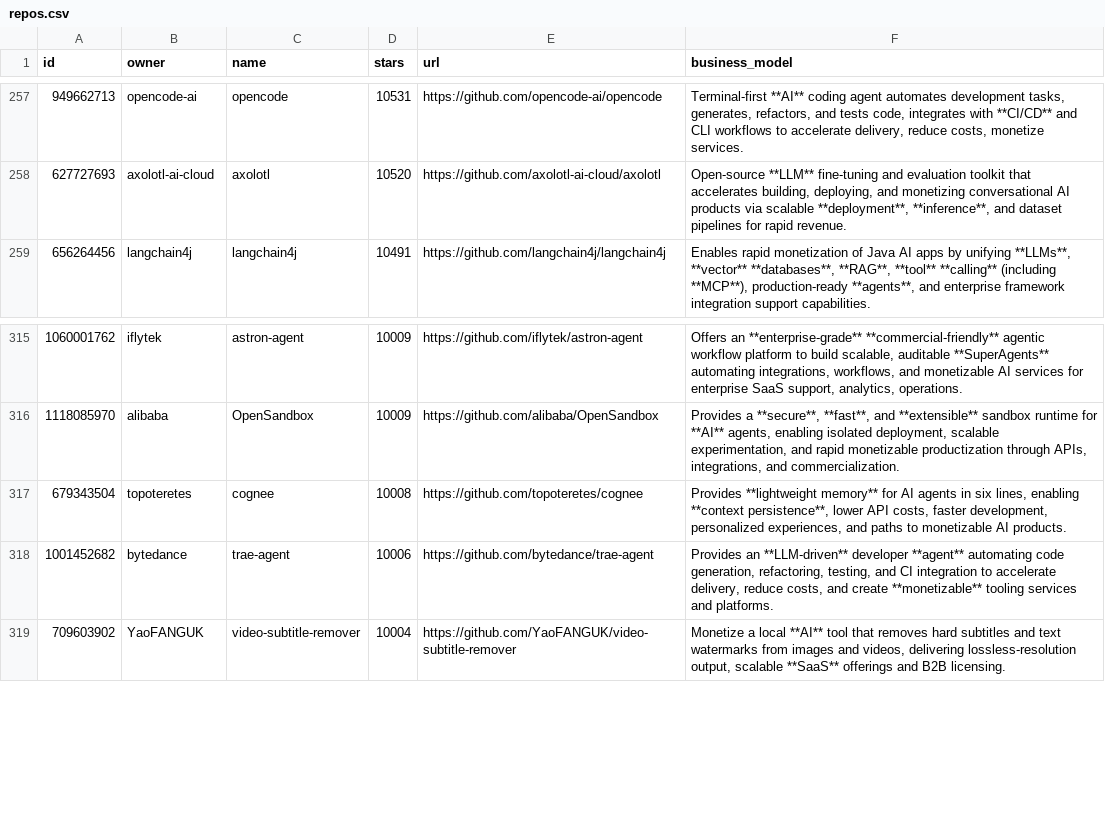
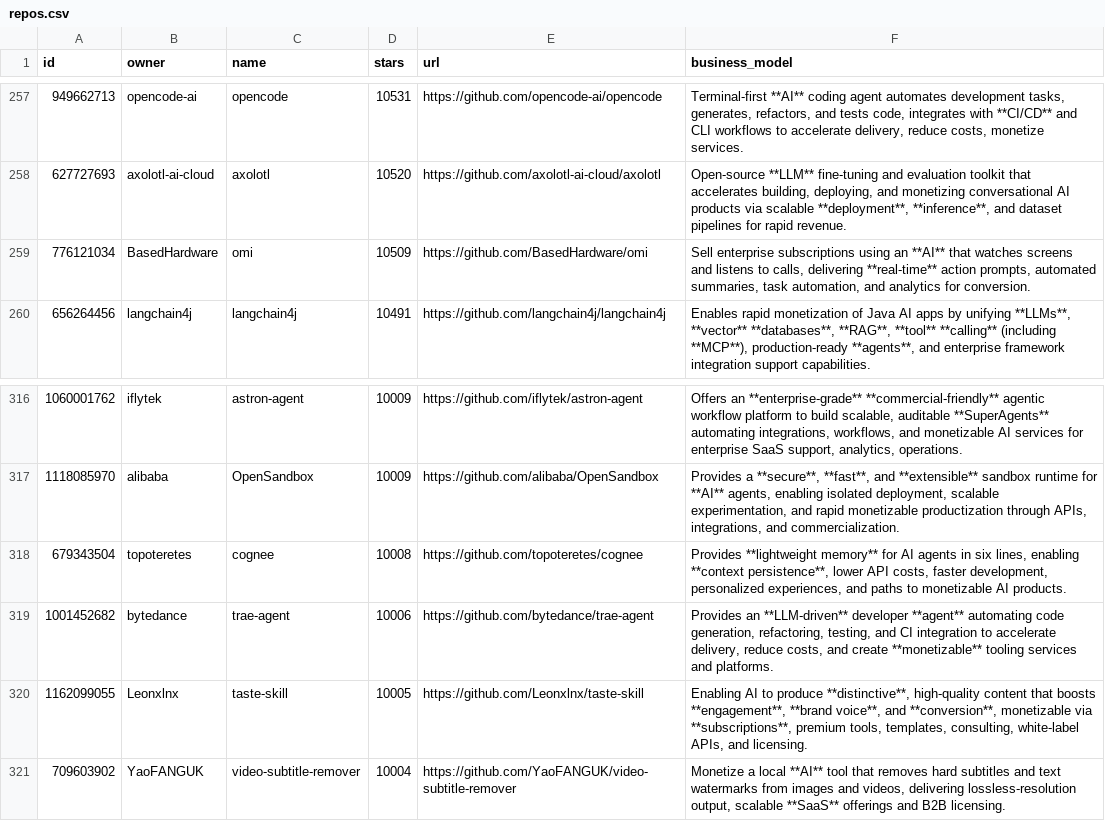
Before and after one commit to garylab/MakeMoneyWithAI, a CSV file: repos.csv, drawn as a sheet; only a part is shown, gaps mark what is left out; the diff names each change by its address in the sheet, - before the commit and + after, or states it on an @@ line.

```diff
--- a/repos.csv
+++ b/repos.csv
+row 259: 776121034 | BasedHardware | omi | 10509 | https://github.com/BasedHardware/omi | Sell enterprise subscriptions using an **AI** that watches screens and listens to calls, delivering **real-time** action prompts, automated summaries, task automation, and analytics for conversion.
+row 320: 1162099055 | Leonxlnx | taste-skill | 10005 | https://github.com/Leonxlnx/taste-skill | Enabling AI to produce **distinctive**, high-quality content that boosts **engagement**, **brand voice**, and **conversion**, monetizable via **subscriptions**, premium tools, templates, consulting, white-label APIs, and licensing.
```
Also changed, not shown: 1 other file.
